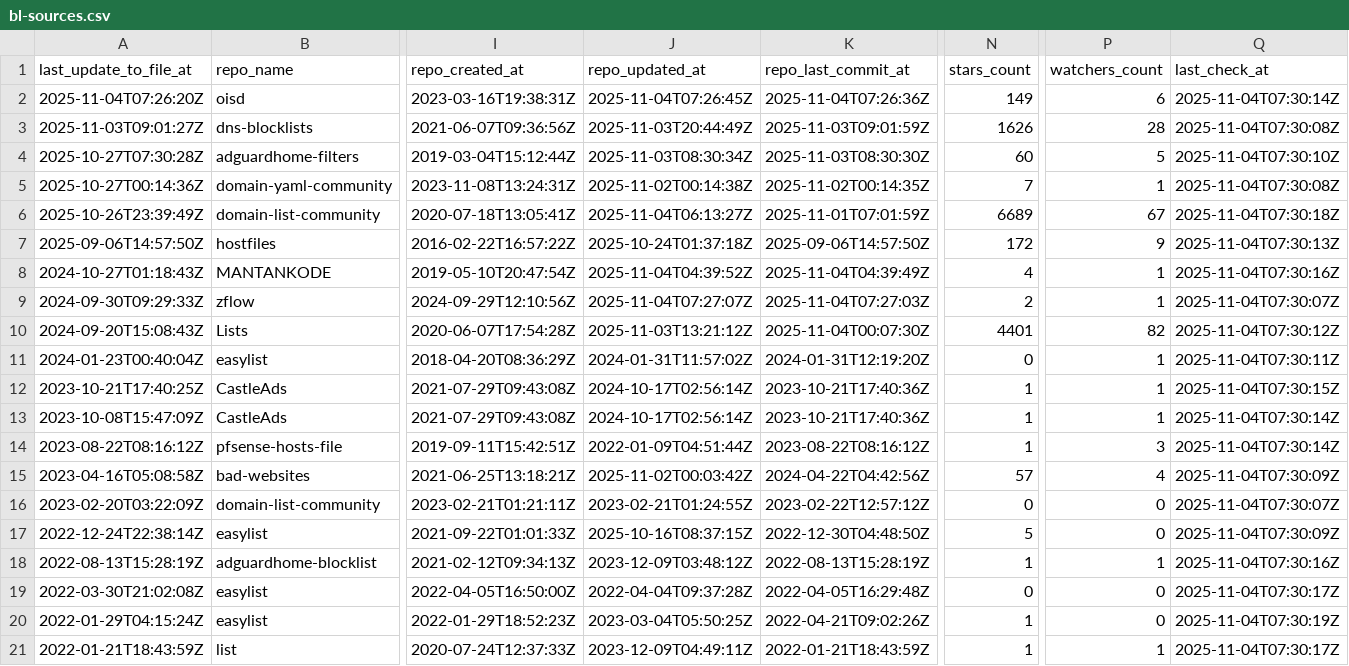
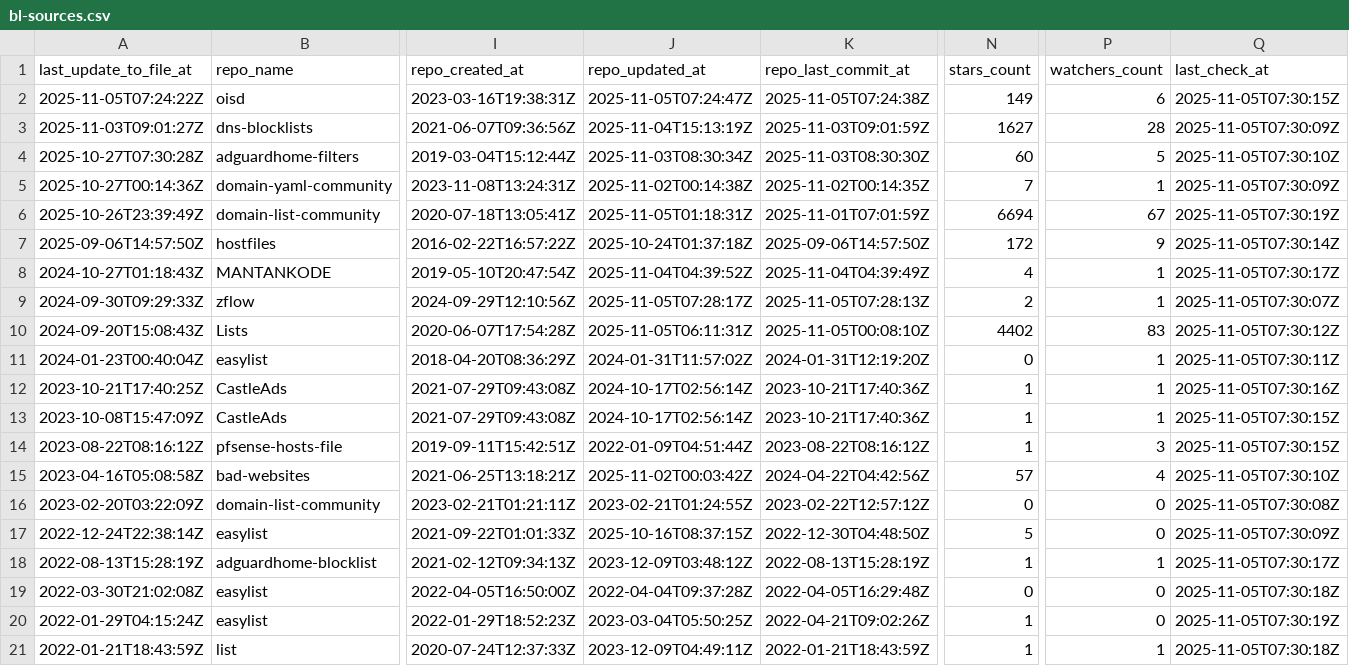
Before and after one commit to omkar861856/porn-domains, a CSV file: blacklist/bl-sources.csv, drawn as a sheet; only a part is shown, gaps mark what is left out; the diff covers the shown part only; the diff names each change by its address in the sheet, - before the commit and + after, or states it on an @@ line.

Commit message:
[AUTO] Rebuild CSV files for sources
Runtime: 00h:00m:19s

```diff
--- a/blacklist/bl-sources.csv
+++ b/blacklist/bl-sources.csv
-A2 (last_update_to_file_at): 2025-11-04T07:26:20Z
+A2 (last_update_to_file_at): 2025-11-05T07:24:22Z
-J2 (repo_updated_at): 2025-11-04T07:26:45Z
+J2 (repo_updated_at): 2025-11-05T07:24:47Z
-K2 (repo_last_commit_at): 2025-11-04T07:26:36Z
+K2 (repo_last_commit_at): 2025-11-05T07:24:38Z
-Q2 (last_check_at): 2025-11-04T07:30:14Z
+Q2 (last_check_at): 2025-11-05T07:30:15Z
-J3 (repo_updated_at): 2025-11-03T20:44:49Z
+J3 (repo_updated_at): 2025-11-04T15:13:19Z
-N3 (stars_count): 1626
+N3 (stars_count): 1627
-Q3 (last_check_at): 2025-11-04T07:30:08Z
+Q3 (last_check_at): 2025-11-05T07:30:09Z
-Q4 (last_check_at): 2025-11-04T07:30:10Z
+Q4 (last_check_at): 2025-11-05T07:30:10Z
-Q5 (last_check_at): 2025-11-04T07:30:08Z
+Q5 (last_check_at): 2025-11-05T07:30:09Z
-J6 (repo_updated_at): 2025-11-04T06:13:27Z
+J6 (repo_updated_at): 2025-11-05T01:18:31Z
-N6 (stars_count): 6689
+N6 (stars_count): 6694
-Q6 (last_check_at): 2025-11-04T07:30:18Z
+Q6 (last_check_at): 2025-11-05T07:30:19Z
-Q7 (last_check_at): 2025-11-04T07:30:13Z
+Q7 (last_check_at): 2025-11-05T07:30:14Z
-Q8 (last_check_at): 2025-11-04T07:30:16Z
+Q8 (last_check_at): 2025-11-05T07:30:17Z
-J9 (repo_updated_at): 2025-11-04T07:27:07Z
+J9 (repo_updated_at): 2025-11-05T07:28:17Z
-K9 (repo_last_commit_at): 2025-11-04T07:27:03Z
+K9 (repo_last_commit_at): 2025-11-05T07:28:13Z
-Q9 (last_check_at): 2025-11-04T07:30:07Z
+Q9 (last_check_at): 2025-11-05T07:30:07Z
-J10 (repo_updated_at): 2025-11-03T13:21:12Z
+J10 (repo_updated_at): 2025-11-05T06:11:31Z
-K10 (repo_last_commit_at): 2025-11-04T00:07:30Z
+K10 (repo_last_commit_at): 2025-11-05T00:08:10Z
-N10 (stars_count): 4401
+N10 (stars_count): 4402
-P10 (watchers_count): 82
+P10 (watchers_count): 83
-Q10 (last_check_at): 2025-11-04T07:30:12Z
+Q10 (last_check_at): 2025-11-05T07:30:12Z
-Q11 (last_check_at): 2025-11-04T07:30:11Z
+Q11 (last_check_at): 2025-11-05T07:30:11Z
-Q12 (last_check_at): 2025-11-04T07:30:15Z
+Q12 (last_check_at): 2025-11-05T07:30:16Z
-Q13:Q14 (last_check_at): 2025-11-04T07:30:14Z
+Q13:Q14 (last_check_at): 2025-11-05T07:30:15Z
-Q15 (last_check_at): 2025-11-04T07:30:09Z
+Q15 (last_check_at): 2025-11-05T07:30:10Z
-Q16 (last_check_at): 2025-11-04T07:30:07Z
+Q16 (last_check_at): 2025-11-05T07:30:08Z
-Q17 (last_check_at): 2025-11-04T07:30:09Z
+Q17 (last_check_at): 2025-11-05T07:30:09Z
-Q18 (last_check_at): 2025-11-04T07:30:16Z
+Q18 (last_check_at): 2025-11-05T07:30:17Z
-Q19 (last_check_at): 2025-11-04T07:30:17Z
+Q19 (last_check_at): 2025-11-05T07:30:18Z
-Q20 (last_check_at): 2025-11-04T07:30:19Z
+Q20 (last_check_at): 2025-11-05T07:30:19Z
-Q21 (last_check_at): 2025-11-04T07:30:17Z
+Q21 (last_check_at): 2025-11-05T07:30:18Z
```
Also changed, not shown: 15 edited cells elsewhere in this file.
